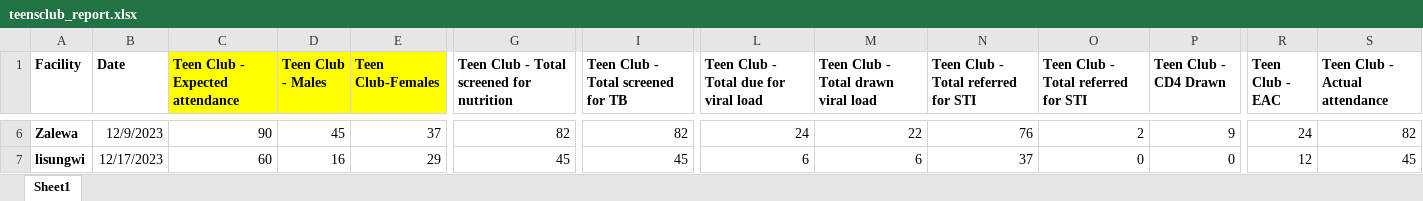
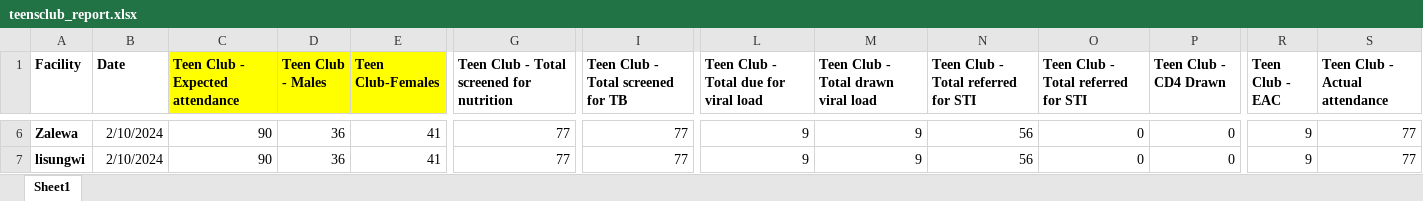
Before and after one commit to kavumatimothy/Event-capture-DHIS2-excel-Integrator, an Excel workbook: teensclub_report.xlsx, sheet Sheet1, drawn as a sheet; only a part is shown, gaps mark what is left out; values as stored, in another font and other column widths than the file's, no borders; the diff covers the shown part only; the diff names each change by its address in the sheet, - before the commit and + after, or states it on an @@ line.

```diff
--- a/teensclub_report.xlsx (sheet Sheet1)
+++ b/teensclub_report.xlsx (sheet Sheet1)
-B6 (Date): 12/9/2023
+B6 (Date): 2/10/2024
-D6 (Teen Club - Males): 45
+D6 (Teen Club - Males): 36
-E6 (Teen Club-Females): 37
+E6 (Teen Club-Females): 41
-G6: 82
+G6: 77
-I6: 82
+I6: 77
-L6: 24
+L6: 9
-M6: 22
+M6: 9
-N6: 76
+N6: 56
-O6: 2
+O6: 0
-P6 (Teen Club - CD4 Drawn): 9
+P6 (Teen Club - CD4 Drawn): 0
-R6 (Teen Club - EAC): 24
+R6 (Teen Club - EAC): 9
-S6 (Teen Club - Actual attendance): 82
+S6 (Teen Club - Actual attendance): 77
-B7 (Date): 12/17/2023
+B7 (Date): 2/10/2024
-C7 (Teen Club - Expected attendance): 60
+C7 (Teen Club - Expected attendance): 90
-D7 (Teen Club - Males): 16
+D7 (Teen Club - Males): 36
-E7 (Teen Club-Females): 29
+E7 (Teen Club-Females): 41
-G7: 45
+G7: 77
-I7: 45
+I7: 77
-L7: 6
+L7: 9
-M7: 6
+M7: 9
-N7: 37
+N7: 56
-R7 (Teen Club - EAC): 12
+R7 (Teen Club - EAC): 9
-S7 (Teen Club - Actual attendance): 45
+S7 (Teen Club - Actual attendance): 77
```
Also changed, not shown: 158 edited cells elsewhere in this sheet, 1 other file.
